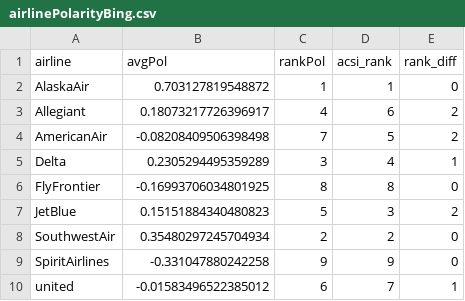
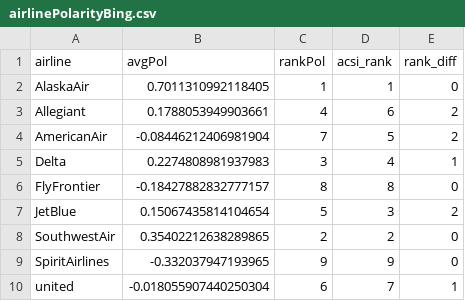
Before and after one commit to atofarides/ieseDataSciTwitterProject, a CSV file: airlinePolarityBing.csv, drawn as a sheet.

```diff
--- a/airlinePolarityBing.csv
+++ b/airlinePolarityBing.csv
@@ -1,10 +1,10 @@
 airline,avgPol,rankPol,acsi_rank,rank_diff
-AlaskaAir,0.703127819548872,1,1,0
-Allegiant,0.18073217726396917,4,6,2
-AmericanAir,-0.08208409506398498,7,5,2
-Delta,0.2305294495359289,3,4,1
-FlyFrontier,-0.16993706034801925,8,8,0
-JetBlue,0.15151884340480823,5,3,2
-SouthwestAir,0.35480297245704934,2,2,0
-SpiritAirlines,-0.331047880242258,9,9,0
-united,-0.01583496522385012,6,7,1
+AlaskaAir,0.7011310992118405,1,1,0
+Allegiant,0.1788053949903661,4,6,2
+AmericanAir,-0.08446212406981904,7,5,2
+Delta,0.2274808981937983,3,4,1
+FlyFrontier,-0.18427882832777157,8,8,0
+JetBlue,0.15067435814104654,5,3,2
+SouthwestAir,0.35402212638289865,2,2,0
+SpiritAirlines,-0.332037947193965,9,9,0
+united,-0.018055907440250304,6,7,1
```
Also changed, not shown: airlinePolarityAfinn.csv, 7 other files.
